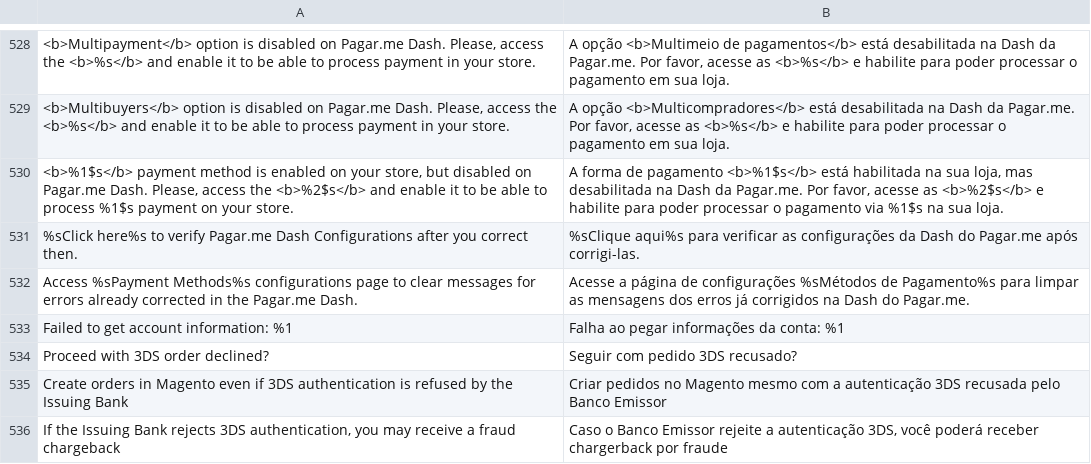
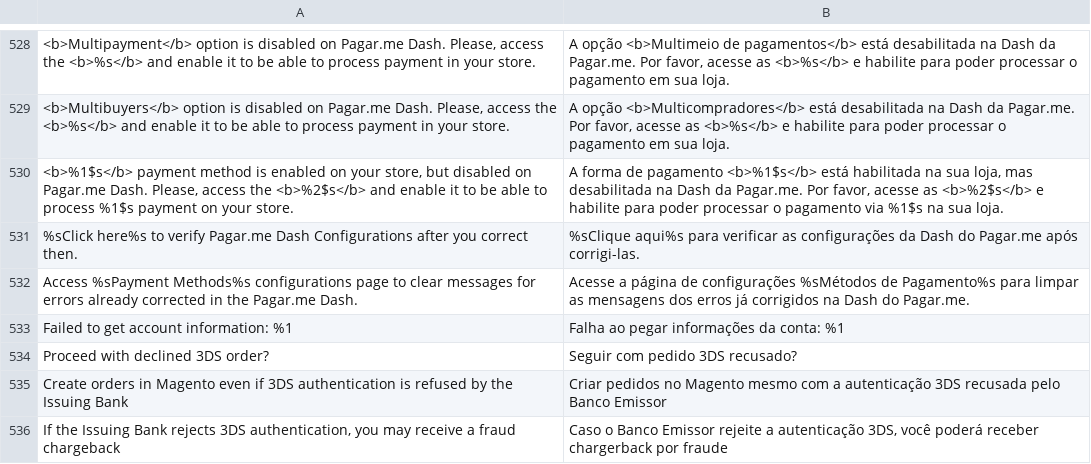
Before and after one commit to pagarme/magento2, a CSV file: i18n/pt_BR.csv, drawn as a sheet; only a part is shown, gaps mark what is left out.

Commit message:
fix translations and refactory get customer address fields

```diff
--- a/i18n/pt_BR.csv
+++ b/i18n/pt_BR.csv
@@ -533,3 +533,3 @@
 "Failed to get account information: %1","Falha ao pegar informações da conta: %1"
-"Proceed with 3DS order declined?","Seguir com pedido 3DS recusado?"
+"Proceed with declined 3DS order?","Seguir com pedido 3DS recusado?"
 "Create orders in Magento even if 3DS authentication is refused by the Issuing Bank","Criar pedidos no Magento mesmo com a autenticação 3DS recusada pelo Banco Emissor"
```
Also changed, not shown: 15 other files.
